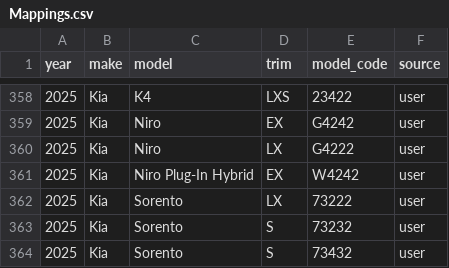
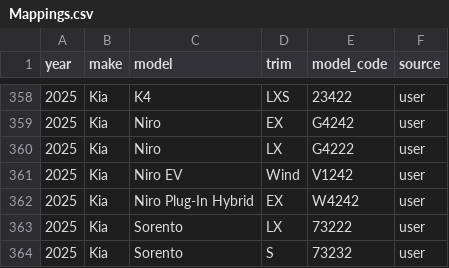
Before and after one commit to klb-text/map, a CSV file: Mappings.csv, drawn as a sheet; only a part is shown, gaps mark what is left out; the shorter side is filled out with more unchanged rows.

Commit message:
chore(mappings): upsert 1 row(s) via AFF UI - 1769723868.877573

```diff
--- a/Mappings.csv
+++ b/Mappings.csv
@@ -360,2 +360,3 @@ year,make,model,trim,model_code,source
 2025,Kia,Niro,LX,G4222,user
+2025,Kia,Niro EV,Wind,V1242,user
 2025,Kia,Niro Plug-In Hybrid,EX,W4242,user
```
